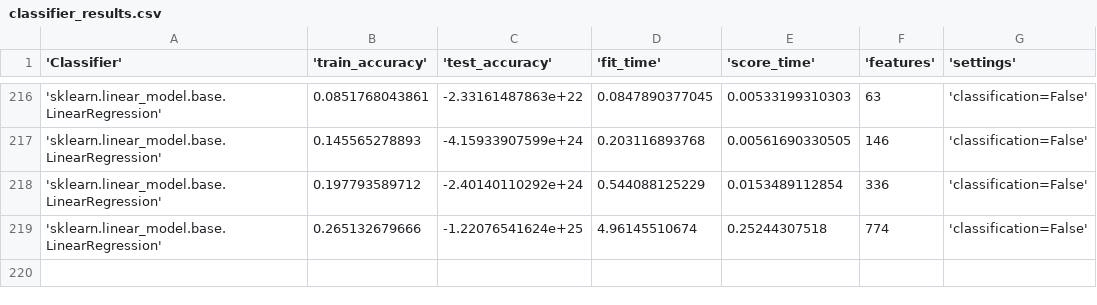
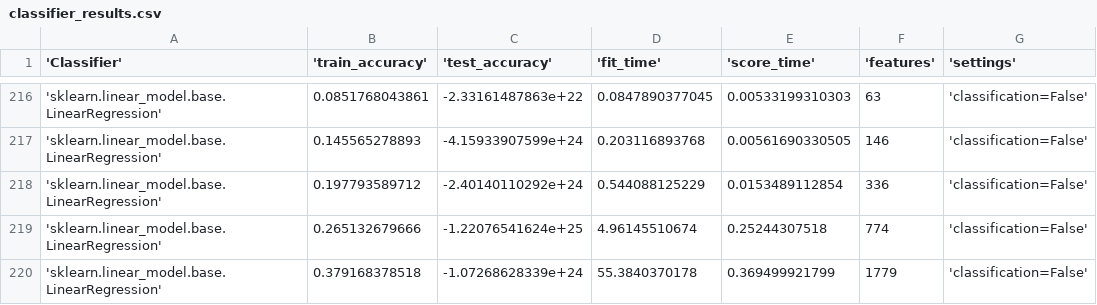
Before and after one commit to HarrieO/Natural-Language-Processing-1, a CSV file: results/classifier_results.csv, drawn as a sheet; only a part is shown, gaps mark what is left out.

Commit message:
More results

```diff
--- a/results/classifier_results.csv
+++ b/results/classifier_results.csv
@@ -219 +219,2 @@
 'sklearn.linear_model.base.LinearRegression',0.265132679666,-1.22076541624e+25,4.96145510674,0.25244307518,774,'classification=False'
+'sklearn.linear_model.base.LinearRegression',0.379168378518,-1.07268628339e+24,55.3840370178,0.369499921799,1779,'classification=False'
```
